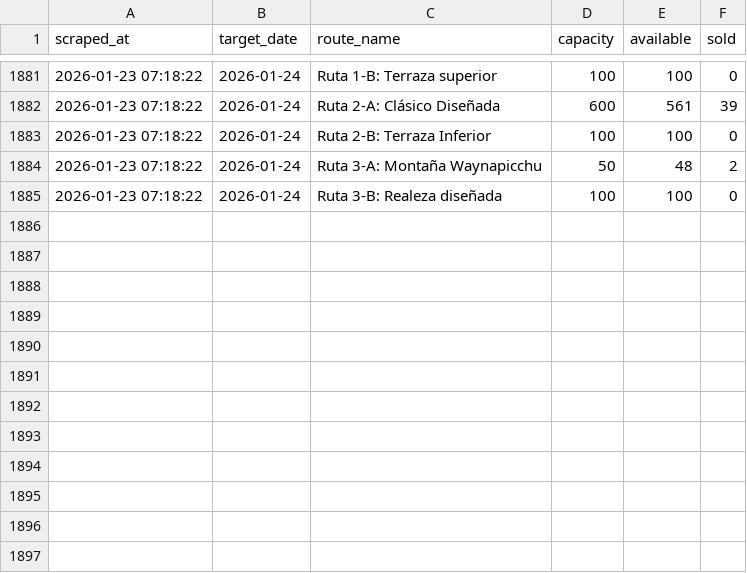
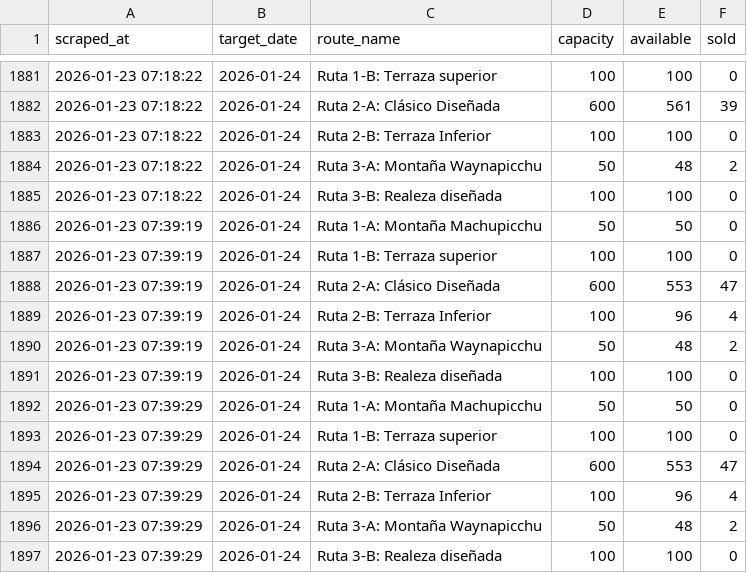
Before and after one commit to isaacw123434/machu-picchu-tracker, a CSV file: data/availability_log.csv, drawn as a sheet; only a part is shown, gaps mark what is left out; the diff names each change by its address in the sheet, - before the commit and + after, or states it on an @@ line.

```diff
--- a/data/availability_log.csv
+++ b/data/availability_log.csv
+row 1886: 2026-01-23 07:39:19 | 2026-01-24 | Ruta 1-A: Montaña Machupicchu | 50 | 50 | 0
+row 1887: 2026-01-23 07:39:19 | 2026-01-24 | Ruta 1-B: Terraza superior | 100 | 100 | 0
+row 1888: 2026-01-23 07:39:19 | 2026-01-24 | Ruta 2-A: Clásico Diseñada | 600 | 553 | 47
+row 1889: 2026-01-23 07:39:19 | 2026-01-24 | Ruta 2-B: Terraza Inferior | 100 | 96 | 4
+row 1890: 2026-01-23 07:39:19 | 2026-01-24 | Ruta 3-A: Montaña Waynapicchu | 50 | 48 | 2
+row 1891: 2026-01-23 07:39:19 | 2026-01-24 | Ruta 3-B: Realeza diseñada | 100 | 100 | 0
+row 1892: 2026-01-23 07:39:29 | 2026-01-24 | Ruta 1-A: Montaña Machupicchu | 50 | 50 | 0
+row 1893: 2026-01-23 07:39:29 | 2026-01-24 | Ruta 1-B: Terraza superior | 100 | 100 | 0
+row 1894: 2026-01-23 07:39:29 | 2026-01-24 | Ruta 2-A: Clásico Diseñada | 600 | 553 | 47
+row 1895: 2026-01-23 07:39:29 | 2026-01-24 | Ruta 2-B: Terraza Inferior | 100 | 96 | 4
+row 1896: 2026-01-23 07:39:29 | 2026-01-24 | Ruta 3-A: Montaña Waynapicchu | 50 | 48 | 2
+row 1897: 2026-01-23 07:39:29 | 2026-01-24 | Ruta 3-B: Realeza diseñada | 100 | 100 | 0
```
